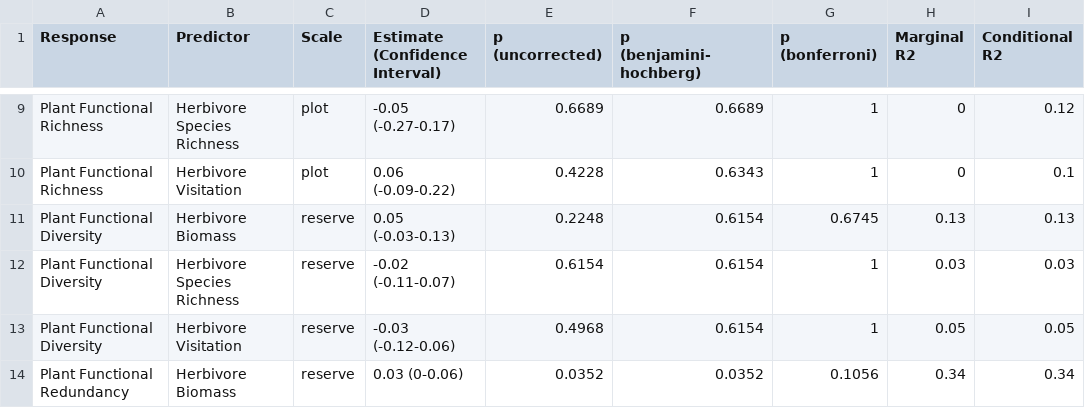
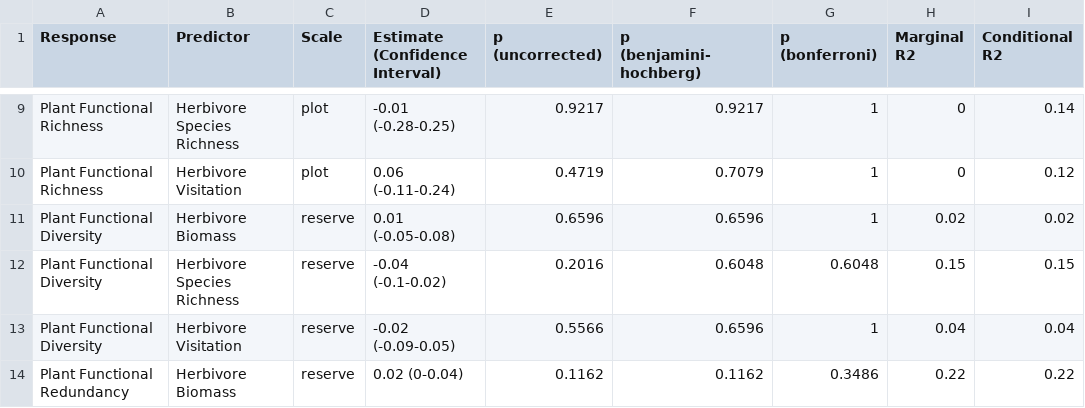
Before and after one commit to JonasTrepel/Waterberg2024, a CSV file: builds/model_outputs/glmm_estimates_cleanish.csv, drawn as a sheet; only a part is shown, gaps mark what is left out; the diff covers the shown part only; the diff names each change by its address in the sheet, - before the commit and + after, or states it on an @@ line.

```diff
--- a/builds/model_outputs/glmm_estimates_cleanish.csv
+++ b/builds/model_outputs/glmm_estimates_cleanish.csv
-D9 (Estimate (Confidence Interval)): -0.05 (-0.27-0.17)
+D9 (Estimate (Confidence Interval)): -0.01 (-0.28-0.25)
-E9 (p (uncorrected)): 0.6689
+E9 (p (uncorrected)): 0.9217
-F9 (p (benjamini-hochberg)): 0.6689
+F9 (p (benjamini-hochberg)): 0.9217
-I9 (Conditional R2): 0.12
+I9 (Conditional R2): 0.14
-D10 (Estimate (Confidence Interval)): 0.06 (-0.09-0.22)
+D10 (Estimate (Confidence Interval)): 0.06 (-0.11-0.24)
-E10 (p (uncorrected)): 0.4228
+E10 (p (uncorrected)): 0.4719
-F10 (p (benjamini-hochberg)): 0.6343
+F10 (p (benjamini-hochberg)): 0.7079
-I10 (Conditional R2): 0.1
+I10 (Conditional R2): 0.12
-D11 (Estimate (Confidence Interval)): 0.05 (-0.03-0.13)
+D11 (Estimate (Confidence Interval)): 0.01 (-0.05-0.08)
-E11 (p (uncorrected)): 0.2248
+E11 (p (uncorrected)): 0.6596
-F11 (p (benjamini-hochberg)): 0.6154
+F11 (p (benjamini-hochberg)): 0.6596
-G11 (p (bonferroni)): 0.6745
+G11 (p (bonferroni)): 1
-H11 (Marginal R2): 0.13
+H11 (Marginal R2): 0.02
-I11 (Conditional R2): 0.13
+I11 (Conditional R2): 0.02
-D12 (Estimate (Confidence Interval)): -0.02 (-0.11-0.07)
+D12 (Estimate (Confidence Interval)): -0.04 (-0.1-0.02)
-E12 (p (uncorrected)): 0.6154
+E12 (p (uncorrected)): 0.2016
-F12 (p (benjamini-hochberg)): 0.6154
+F12 (p (benjamini-hochberg)): 0.6048
-G12 (p (bonferroni)): 1
+G12 (p (bonferroni)): 0.6048
-H12 (Marginal R2): 0.03
+H12 (Marginal R2): 0.15
-I12 (Conditional R2): 0.03
+I12 (Conditional R2): 0.15
-D13 (Estimate (Confidence Interval)): -0.03 (-0.12-0.06)
+D13 (Estimate (Confidence Interval)): -0.02 (-0.09-0.05)
-E13 (p (uncorrected)): 0.4968
+E13 (p (uncorrected)): 0.5566
-F13 (p (benjamini-hochberg)): 0.6154
+F13 (p (benjamini-hochberg)): 0.6596
-H13 (Marginal R2): 0.05
+H13 (Marginal R2): 0.04
-I13 (Conditional R2): 0.05
+I13 (Conditional R2): 0.04
-D14 (Estimate (Confidence Interval)): 0.03 (0-0.06)
+D14 (Estimate (Confidence Interval)): 0.02 (0-0.04)
-E14 (p (uncorrected)): 0.0352
+E14 (p (uncorrected)): 0.1162
-F14 (p (benjamini-hochberg)): 0.0352
+F14 (p (benjamini-hochberg)): 0.1162
-G14 (p (bonferroni)): 0.1056
+G14 (p (bonferroni)): 0.3486
-H14 (Marginal R2): 0.34
+H14 (Marginal R2): 0.22
-I14 (Conditional R2): 0.34
+I14 (Conditional R2): 0.22
```
Also changed, not shown: 1 added row, 1 removed row and 104 edited cells elsewhere in this file, builds/model_outputs/univariate_glmms_r1_model_predictions.csv, builds/model_outputs/univariate_glmms_r1_model_results.csv, 7 other files.
